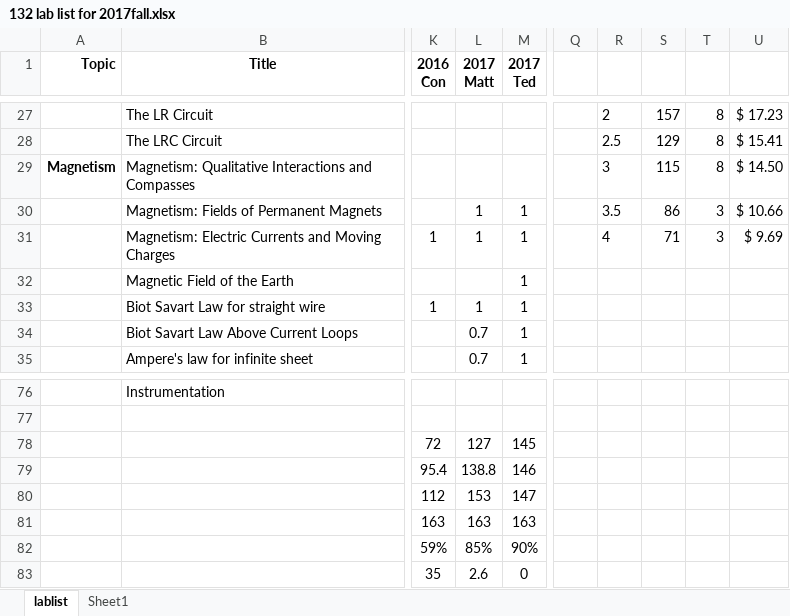
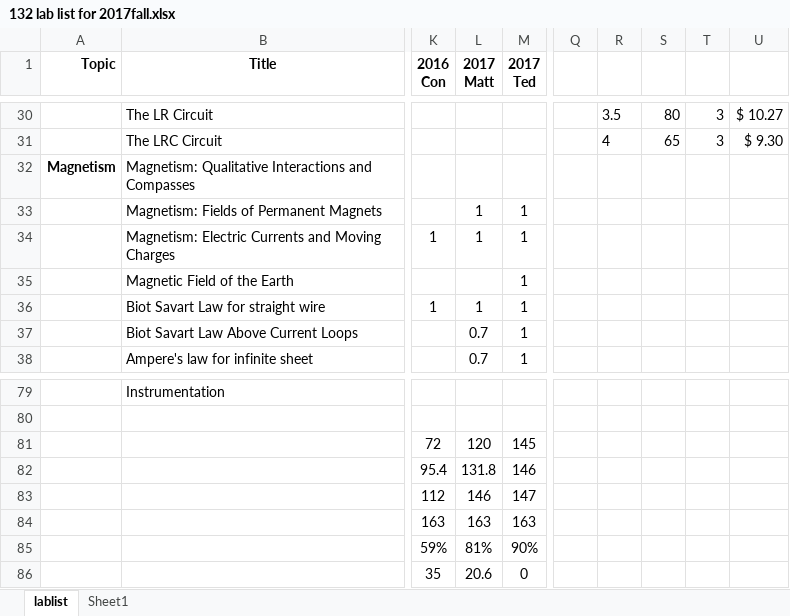
Before and after one commit to RichmondPhysics/132, an Excel workbook: StudentGuideModule2/what_labs_to_include/132 lab list for 2017fall.xlsx, sheet lablist, drawn as a sheet; only a part is shown, gaps mark what is left out; values as stored, in another font and other column widths than the file's, no borders; conditional formats not drawn; addresses are those after the commit; the diff covers the shown part only; the diff names each change by its address in the sheet, - before the commit and + after, or states it on an @@ line.

```diff
--- a/StudentGuideModule2/what_labs_to_include/132 lab list for 2017fall.xlsx (sheet lablist)
+++ b/StudentGuideModule2/what_labs_to_include/132 lab list for 2017fall.xlsx (sheet lablist)
-R30: 2
+R30: 3.5
-S30: 157
+S30: 80
-T30:T31: 8
+T30:T31: 3
-U30: $ 17.23
+U30: $ 10.27
-R31: 2.5
+R31: 4
-S31: 129
+S31: 65
-U31: $ 15.41
+U31: $ 9.30
-R32: 3
+R32: (empty)
-S32: 115
+S32: (empty)
-T32: 8
+T32: (empty)
-U32: $ 14.50
+U32: (empty)
-R33: 3.5
+R33: (empty)
-S33: 86
+S33: (empty)
-T33:T34: 3
+T33:T34: (empty)
-U33: $ 10.66
+U33: (empty)
-R34: 4
+R34: (empty)
-S34: 71
+S34: (empty)
-U34: $ 9.69
+U34: (empty)
-L81 (2017 Matt): 127
+L81 (2017 Matt): 120
-L82 (2017 Matt): 138.8
+L82 (2017 Matt): 131.8
-L83 (2017 Matt): 153
+L83 (2017 Matt): 146
-L85 (2017 Matt): 85%
+L85 (2017 Matt): 81%
-L86 (2017 Matt): 2.6
+L86 (2017 Matt): 20.6
```
Also changed, not shown: 5 added rows, 2 removed rows, 49 edited cells and cell formats elsewhere in this sheet, formulas that keep their value, 4 other files.
